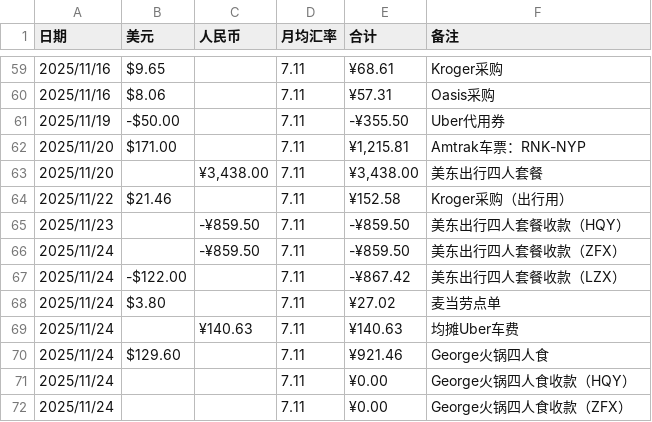
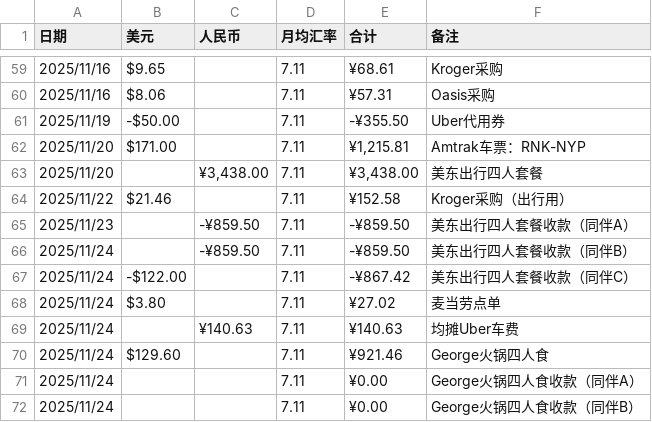
Before and after one commit to Shimmer0007/uscost, a CSV file: cost.csv, drawn as a sheet; only a part is shown, gaps mark what is left out; the diff covers the shown part only.

Commit message:
Anonymize user initials in CSV and JSON data

```diff
--- a/cost.csv
+++ b/cost.csv
@@ -64,5 +64,5 @@
 2025/11/22,$21.46,,7.11 ,¥152.58,Kroger采购（出行用）,,,,,,,,,,,,,,,,
-2025/11/23,,-¥859.50,7.11 ,-¥859.50,美东出行四人套餐收款（HQY）,,,,,,,,,,,,,,,,
-2025/11/24,,-¥859.50,7.11 ,-¥859.50,美东出行四人套餐收款（ZFX）,,,,,,,,,,,,,,,,
-2025/11/24,-$122.00,,7.11 ,-¥867.42,美东出行四人套餐收款（LZX）,,,,,,,,,,,,,,,,
+2025/11/23,,-¥859.50,7.11 ,-¥859.50,美东出行四人套餐收款（同伴A）,,,,,,,,,,,,,,,,
+2025/11/24,,-¥859.50,7.11 ,-¥859.50,美东出行四人套餐收款（同伴B）,,,,,,,,,,,,,,,,
+2025/11/24,-$122.00,,7.11 ,-¥867.42,美东出行四人套餐收款（同伴C）,,,,,,,,,,,,,,,,
 2025/11/24,$3.80,,7.11 ,¥27.02,麦当劳点单,,,,,,,,,,,,,,,,
@@ -70,3 +70,3 @@
 2025/11/24,$129.60,,7.11 ,¥921.46,George火锅四人食,,,,,,,,,,,,,,,,
-2025/11/24,,,7.11 ,¥0.00,George火锅四人食收款（HQY）,,,,,,,,,,,,,,,,
-2025/11/24,,,7.11 ,¥0.00,George火锅四人食收款（ZFX）,,,,,,,,,,,,,,,,
+2025/11/24,,,7.11 ,¥0.00,George火锅四人食收款（同伴A）,,,,,,,,,,,,,,,,
+2025/11/24,,,7.11 ,¥0.00,George火锅四人食收款（同伴B）,,,,,,,,,,,,,,,,
```
Also changed, not shown: 13 edited cells elsewhere in this file, 5 other files.
